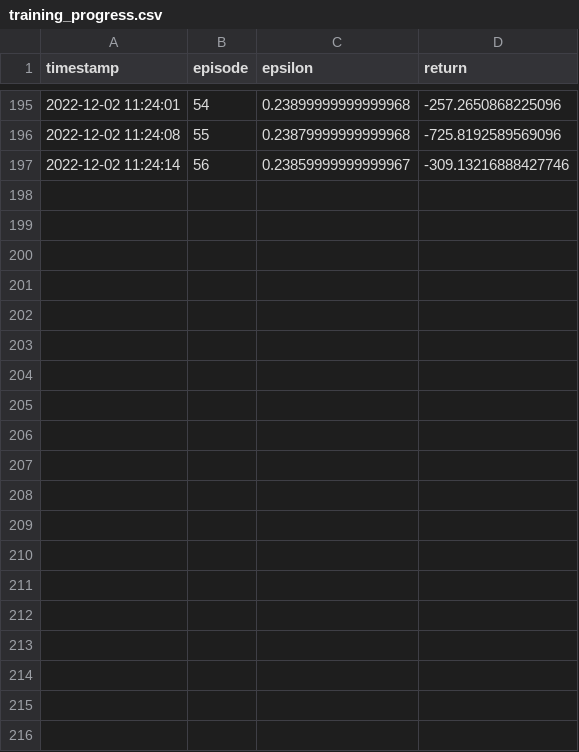
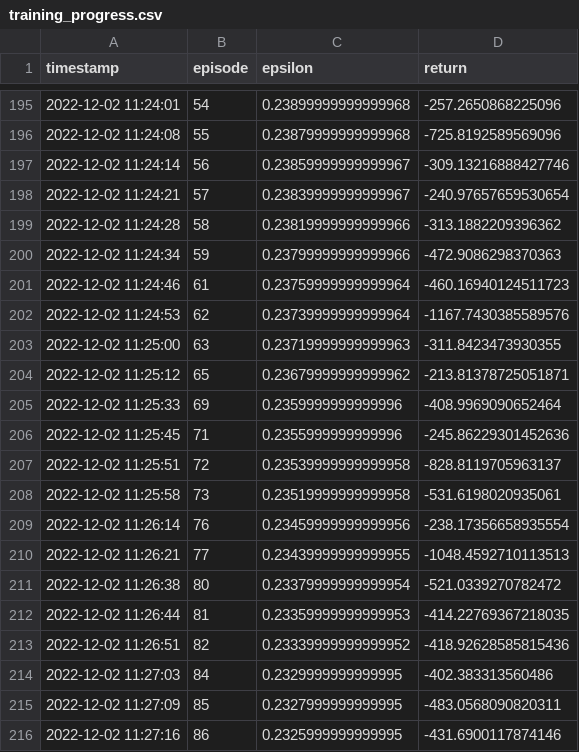
Before and after one commit to kyruv/confidence-rl, a CSV file: python/models/training_progress.csv, drawn as a sheet; only a part is shown, gaps mark what is left out; the diff covers the shown part only; the diff names each change by its address in the sheet, - before the commit and + after, or states it on an @@ line.

Commit message:
and the models

```diff
--- a/python/models/training_progress.csv
+++ b/python/models/training_progress.csv
+row 198: 2022-12-02 11:24:21 | 57 | 0.23839999999999967 | -240.97657659530654
+row 199: 2022-12-02 11:24:28 | 58 | 0.23819999999999966 | -313.1882209396362
+row 200: 2022-12-02 11:24:34 | 59 | 0.23799999999999966 | -472.9086298370363
+row 201: 2022-12-02 11:24:46 | 61 | 0.23759999999999964 | -460.16940124511723
+row 202: 2022-12-02 11:24:53 | 62 | 0.23739999999999964 | -1167.7430385589576
+row 203: 2022-12-02 11:25:00 | 63 | 0.23719999999999963 | -311.8423473930355
+row 204: 2022-12-02 11:25:12 | 65 | 0.23679999999999962 | -213.81378725051871
+row 205: 2022-12-02 11:25:33 | 69 | 0.2359999999999996 | -408.9969090652464
+row 206: 2022-12-02 11:25:45 | 71 | 0.2355999999999996 | -245.86229301452636
+row 207: 2022-12-02 11:25:51 | 72 | 0.23539999999999958 | -828.8119705963137
+row 208: 2022-12-02 11:25:58 | 73 | 0.23519999999999958 | -531.6198020935061
+row 209: 2022-12-02 11:26:14 | 76 | 0.23459999999999956 | -238.17356658935554
+row 210: 2022-12-02 11:26:21 | 77 | 0.23439999999999955 | -1048.4592710113513
+row 211: 2022-12-02 11:26:38 | 80 | 0.23379999999999954 | -521.0339270782472
+row 212: 2022-12-02 11:26:44 | 81 | 0.23359999999999953 | -414.22769367218035
+row 213: 2022-12-02 11:26:51 | 82 | 0.23339999999999952 | -418.92628585815436
+row 214: 2022-12-02 11:27:03 | 84 | 0.2329999999999995 | -402.383313560486
+row 215: 2022-12-02 11:27:09 | 85 | 0.2327999999999995 | -483.0568090820311
+row 216: 2022-12-02 11:27:16 | 86 | 0.2325999999999995 | -431.6900117874146
```
Also changed, not shown: 15 added rows elsewhere in this file, 8 other files.
